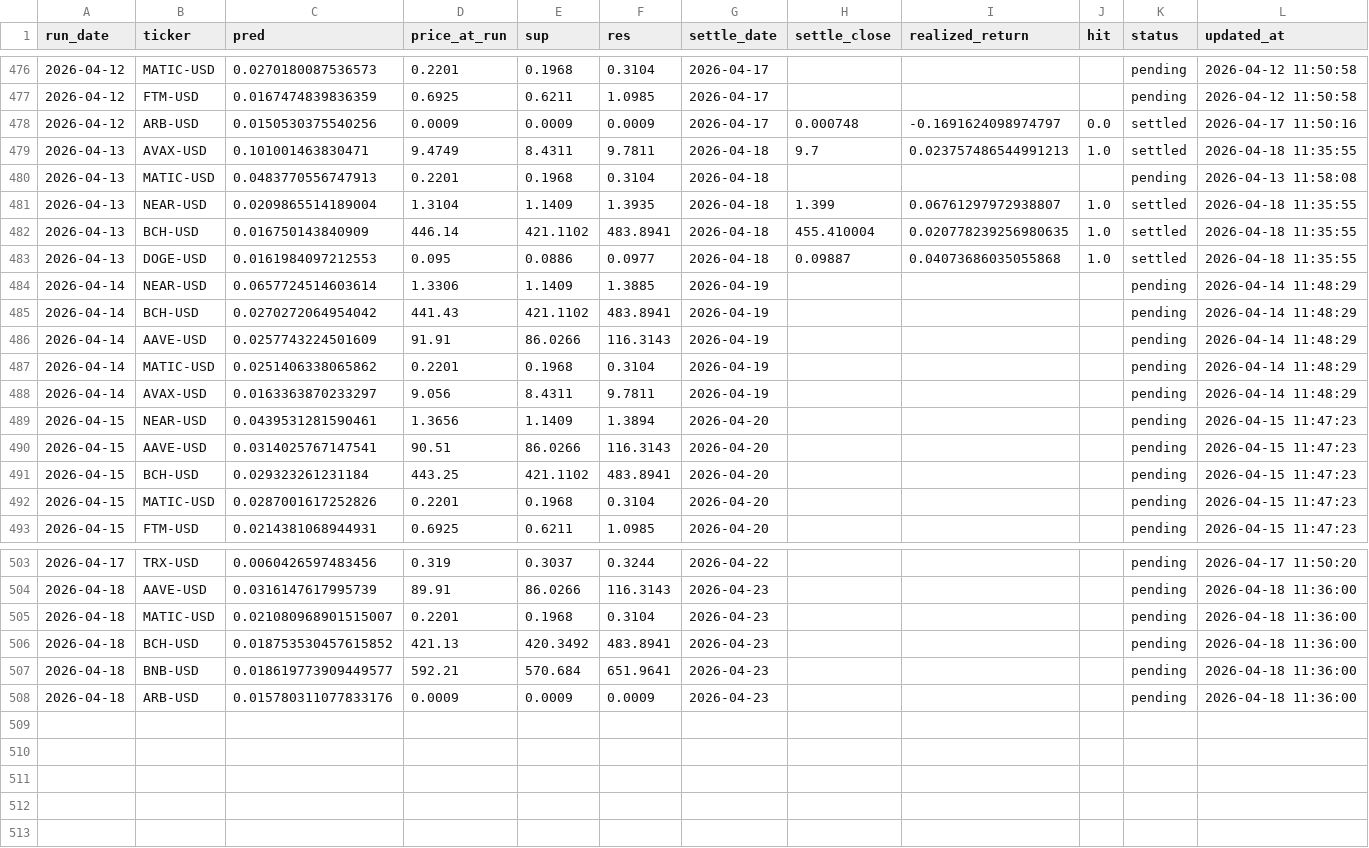
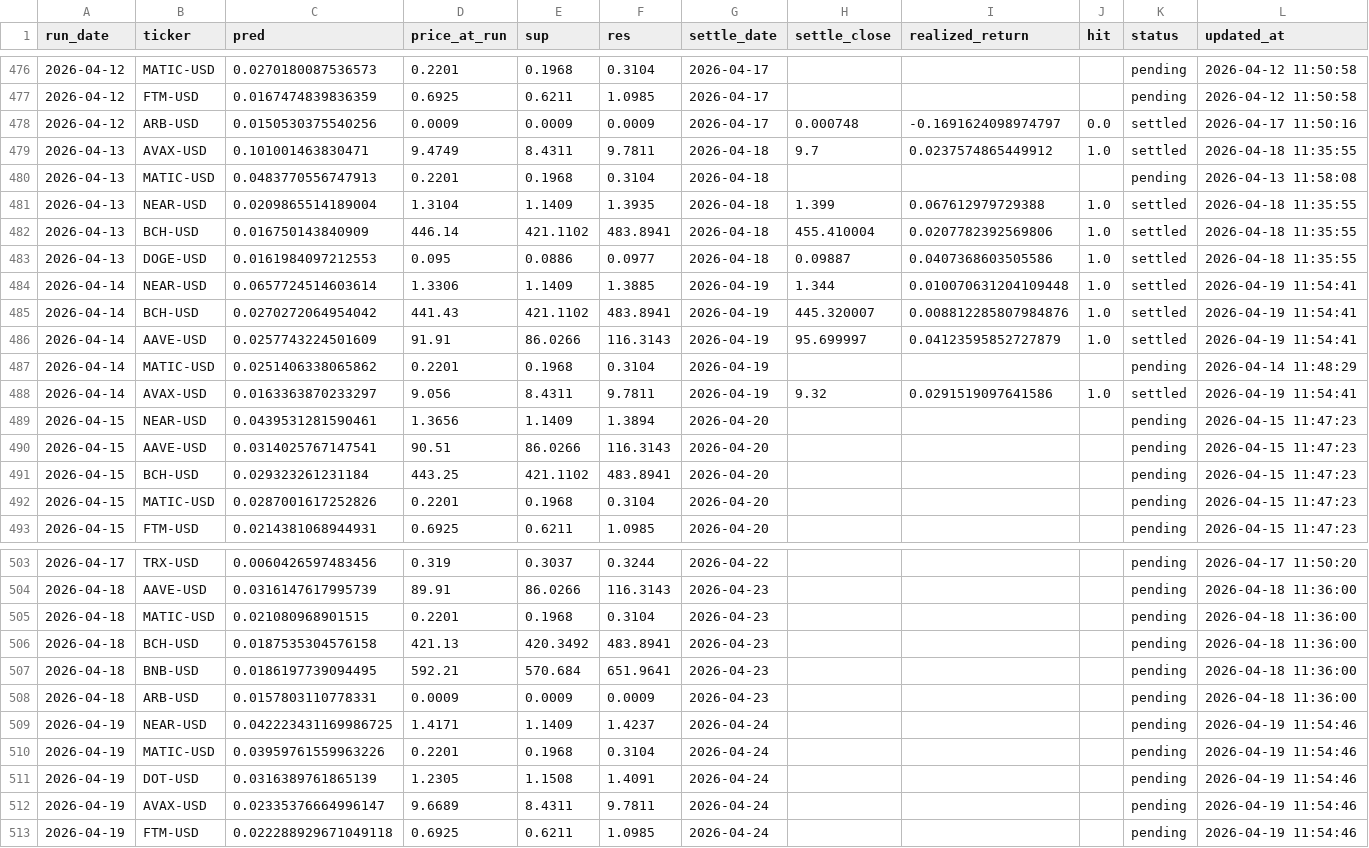
Before and after one commit to chehao0221/crypto-ai-forecast, a CSV file: crypto_history.csv, drawn as a sheet; only a part is shown, gaps mark what is left out.

```diff
--- a/crypto_history.csv
+++ b/crypto_history.csv
@@ -478,12 +478,12 @@ run_date,ticker,pred,price_at_run,sup,res,settle_date,settle_close,realized_retu
 2026-04-12,ARB-USD,0.0150530375540256,0.0009,0.0009,0.0009,2026-04-17,0.000748,-0.1691624098974797,0.0,settled,2026-04-17 11:50:16
-2026-04-13,AVAX-USD,0.101001463830471,9.4749,8.4311,9.7811,2026-04-18,9.7,0.023757486544991213,1.0,settled,2026-04-18 11:35:55
+2026-04-13,AVAX-USD,0.101001463830471,9.4749,8.4311,9.7811,2026-04-18,9.7,0.0237574865449912,1.0,settled,2026-04-18 11:35:55
 2026-04-13,MATIC-USD,0.0483770556747913,0.2201,0.1968,0.3104,2026-04-18,,,,pending,2026-04-13 11:58:08
-2026-04-13,NEAR-USD,0.0209865514189004,1.3104,1.1409,1.3935,2026-04-18,1.399,0.06761297972938807,1.0,settled,2026-04-18 11:35:55
-2026-04-13,BCH-USD,0.016750143840909,446.14,421.1102,483.8941,2026-04-18,455.410004,0.020778239256980635,1.0,settled,2026-04-18 11:35:55
-2026-04-13,DOGE-USD,0.0161984097212553,0.095,0.0886,0.0977,2026-04-18,0.09887,0.04073686035055868,1.0,settled,2026-04-18 11:35:55
-2026-04-14,NEAR-USD,0.0657724514603614,1.3306,1.1409,1.3885,2026-04-19,,,,pending,2026-04-14 11:48:29
-2026-04-14,BCH-USD,0.0270272064954042,441.43,421.1102,483.8941,2026-04-19,,,,pending,2026-04-14 11:48:29
-2026-04-14,AAVE-USD,0.0257743224501609,91.91,86.0266,116.3143,2026-04-19,,,,pending,2026-04-14 11:48:29
+2026-04-13,NEAR-USD,0.0209865514189004,1.3104,1.1409,1.3935,2026-04-18,1.399,0.067612979729388,1.0,settled,2026-04-18 11:35:55
+2026-04-13,BCH-USD,0.016750143840909,446.14,421.1102,483.8941,2026-04-18,455.410004,0.0207782392569806,1.0,settled,2026-04-18 11:35:55
+2026-04-13,DOGE-USD,0.0161984097212553,0.095,0.0886,0.0977,2026-04-18,0.09887,0.0407368603505586,1.0,settled,2026-04-18 11:35:55
+2026-04-14,NEAR-USD,0.0657724514603614,1.3306,1.1409,1.3885,2026-04-19,1.344,0.010070631204109448,1.0,settled,2026-04-19 11:54:41
+2026-04-14,BCH-USD,0.0270272064954042,441.43,421.1102,483.8941,2026-04-19,445.320007,0.008812285807984876,1.0,settled,2026-04-19 11:54:41
+2026-04-14,AAVE-USD,0.0257743224501609,91.91,86.0266,116.3143,2026-04-19,95.699997,0.04123595852727879,1.0,settled,2026-04-19 11:54:41
 2026-04-14,MATIC-USD,0.0251406338065862,0.2201,0.1968,0.3104,2026-04-19,,,,pending,2026-04-14 11:48:29
-2026-04-14,AVAX-USD,0.0163363870233297,9.056,8.4311,9.7811,2026-04-19,,,,pending,2026-04-14 11:48:29
+2026-04-14,AVAX-USD,0.0163363870233297,9.056,8.4311,9.7811,2026-04-19,9.32,0.0291519097641586,1.0,settled,2026-04-19 11:54:41
 2026-04-15,NEAR-USD,0.0439531281590461,1.3656,1.1409,1.3894,2026-04-20,,,,pending,2026-04-15 11:47:23
@@ -504,5 +504,10 @@ run_date,ticker,pred,price_at_run,sup,res,settle_date,settle_close,realized_retu
 2026-04-18,AAVE-USD,0.0316147617995739,89.91,86.0266,116.3143,2026-04-23,,,,pending,2026-04-18 11:36:00
-2026-04-18,MATIC-USD,0.021080968901515007,0.2201,0.1968,0.3104,2026-04-23,,,,pending,2026-04-18 11:36:00
-2026-04-18,BCH-USD,0.018753530457615852,421.13,420.3492,483.8941,2026-04-23,,,,pending,2026-04-18 11:36:00
-2026-04-18,BNB-USD,0.018619773909449577,592.21,570.684,651.9641,2026-04-23,,,,pending,2026-04-18 11:36:00
-2026-04-18,ARB-USD,0.015780311077833176,0.0009,0.0009,0.0009,2026-04-23,,,,pending,2026-04-18 11:36:00
+2026-04-18,MATIC-USD,0.021080968901515,0.2201,0.1968,0.3104,2026-04-23,,,,pending,2026-04-18 11:36:00
+2026-04-18,BCH-USD,0.0187535304576158,421.13,420.3492,483.8941,2026-04-23,,,,pending,2026-04-18 11:36:00
+2026-04-18,BNB-USD,0.0186197739094495,592.21,570.684,651.9641,2026-04-23,,,,pending,2026-04-18 11:36:00
+2026-04-18,ARB-USD,0.0157803110778331,0.0009,0.0009,0.0009,2026-04-23,,,,pending,2026-04-18 11:36:00
+2026-04-19,NEAR-USD,0.042223431169986725,1.4171,1.1409,1.4237,2026-04-24,,,,pending,2026-04-19 11:54:46
+2026-04-19,MATIC-USD,0.03959761559963226,0.2201,0.1968,0.3104,2026-04-24,,,,pending,2026-04-19 11:54:46
+2026-04-19,DOT-USD,0.0316389761865139,1.2305,1.1508,1.4091,2026-04-24,,,,pending,2026-04-19 11:54:46
+2026-04-19,AVAX-USD,0.02335376664996147,9.6689,8.4311,9.7811,2026-04-24,,,,pending,2026-04-19 11:54:46
+2026-04-19,FTM-USD,0.022288929671049118,0.6925,0.6211,1.0985,2026-04-24,,,,pending,2026-04-19 11:54:46
```
